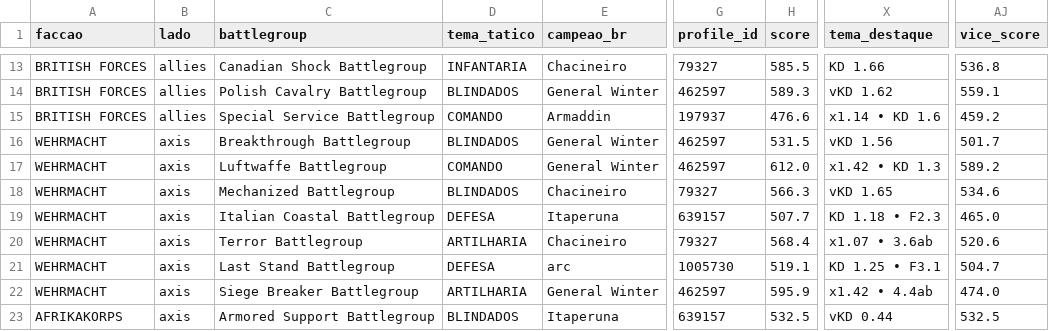
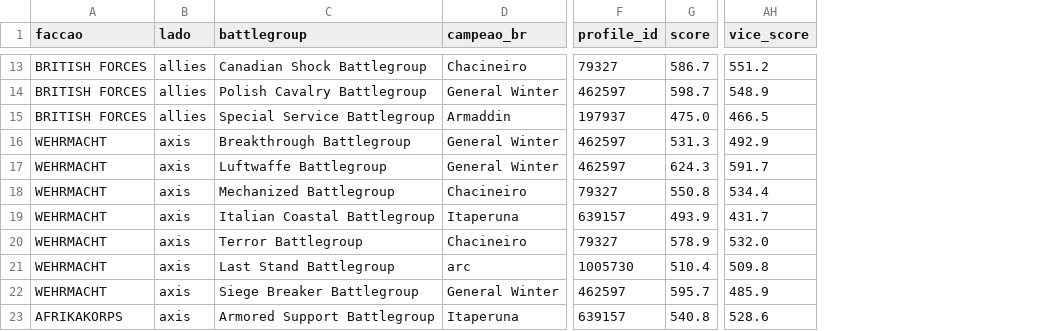
Before and after one commit to nigosky/coh3-br-ranking, a CSV file: campeoes_battlegroups_br.csv, drawn as a sheet; only a part is shown, gaps mark what is left out; removed rows and columns are numbered as before the commit, all else as after; the diff covers the shown part only; the diff names each change by its address in the sheet, - before the commit and + after, or states it on an @@ line.

Commit message:
fix(battlegroups): remover temas imprecisos da imagem/cálculo e bloquear falsos positivos estrangeiros

```diff
--- a/campeoes_battlegroups_br.csv
+++ b/campeoes_battlegroups_br.csv
-column D (tema_tatico), rows 13-23: INFANTARIA | BLINDADOS | COMANDO | BLINDADOS | COMANDO | BLINDADOS | DEFESA | ARTILHARIA | DEFESA | ARTILHARIA | BLINDADOS
-column X (tema_destaque), rows 13-23: KD 1.66 | vKD 1.62 | x1.14 • KD 1.6 | vKD 1.56 | x1.42 • KD 1.3 | vKD 1.65 | KD 1.18 • F2.3 | x1.07 • 3.6ab | KD 1.25 • F3.1 | x1.42 • 4.4ab | vKD 0.44
-G13 (score): 585.5
+G13 (score): 586.7
-AH13 (vice_score): 536.8
+AH13 (vice_score): 551.2
-G14 (score): 589.3
+G14 (score): 598.7
-AH14 (vice_score): 559.1
+AH14 (vice_score): 548.9
-G15 (score): 476.6
+G15 (score): 475.0
-AH15 (vice_score): 459.2
+AH15 (vice_score): 466.5
-G16 (score): 531.5
+G16 (score): 531.3
-AH16 (vice_score): 501.7
+AH16 (vice_score): 492.9
-G17 (score): 612.0
+G17 (score): 624.3
-AH17 (vice_score): 589.2
+AH17 (vice_score): 591.7
-G18 (score): 566.3
+G18 (score): 550.8
-AH18 (vice_score): 534.6
+AH18 (vice_score): 534.4
-G19 (score): 507.7
+G19 (score): 493.9
-AH19 (vice_score): 465.0
+AH19 (vice_score): 431.7
-G20 (score): 568.4
+G20 (score): 578.9
-AH20 (vice_score): 520.6
+AH20 (vice_score): 532.0
-G21 (score): 519.1
+G21 (score): 510.4
-AH21 (vice_score): 504.7
+AH21 (vice_score): 509.8
-G22 (score): 595.9
+G22 (score): 595.7
-AH22 (vice_score): 474.0
+AH22 (vice_score): 485.9
-G23 (score): 532.5
+G23 (score): 540.8
-AH23 (vice_score): 532.5
+AH23 (vice_score): 528.6
```
Also changed, not shown: 163 edited cells elsewhere in this file, 7 other files.
